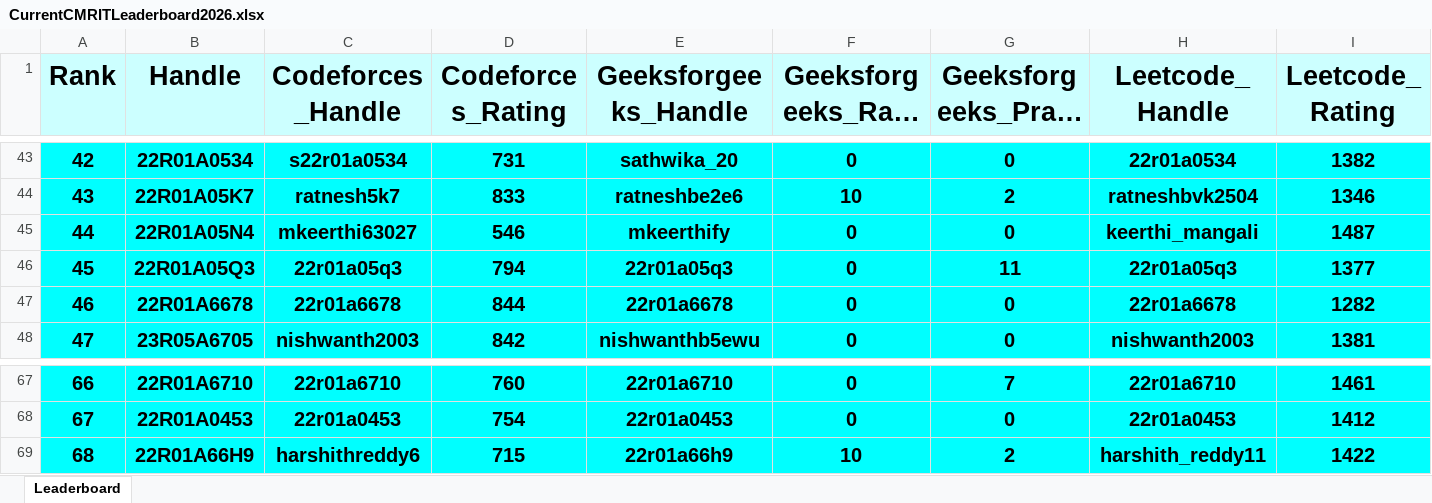
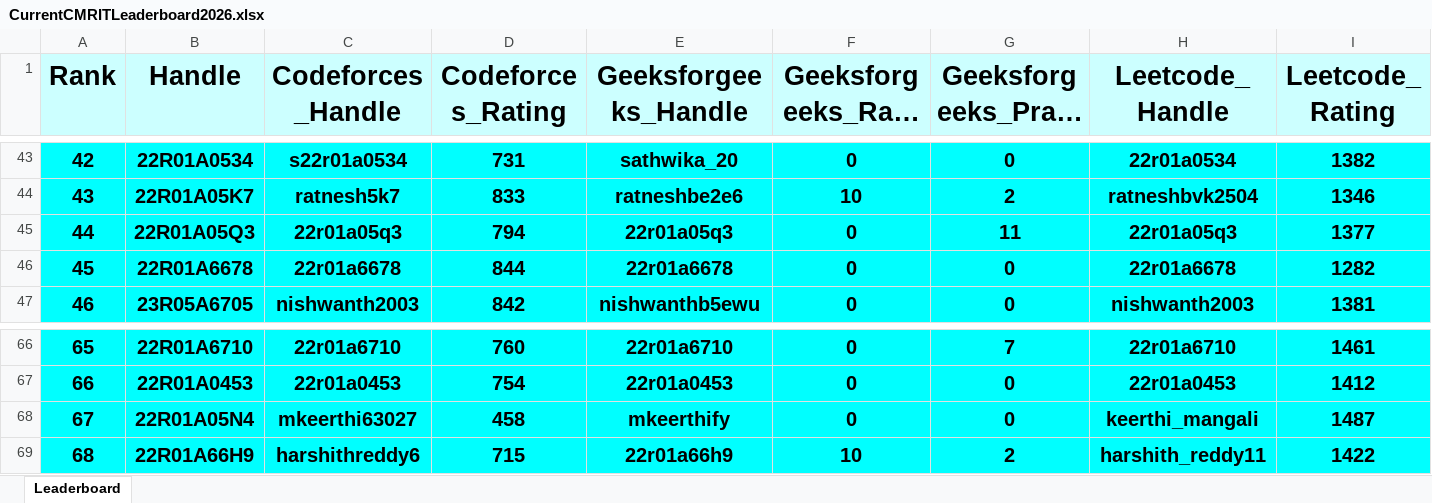
Before and after one commit to dog-broad/CMRIT2026Leaderboard, an Excel workbook: Leaderboards/CurrentCMRITLeaderboard2026.xlsx, sheet Leaderboard, drawn as a sheet; only a part is shown, gaps mark what is left out; long unchanged cells end in …; values as stored, in another font and other column widths than the file's, no borders; removed rows and columns are numbered as before the commit, all else as after; rows hold the shown columns only; the diff names each change by its address in the sheet, - before the commit and + after, or states it on an @@ line.

```diff
--- a/Leaderboards/CurrentCMRITLeaderboard2026.xlsx (sheet Leaderboard)
+++ b/Leaderboards/CurrentCMRITLeaderboard2026.xlsx (sheet Leaderboard)
-row 45: 44 | 22R01A05N4 | mkeerthi63027 | 546 | mkeerthify | 0 | 0 | keerthi_mangali | 1487
@@ column A (Rank) renumbered between rows 45 and 67 @@
+row 68: 67 | 22R01A05N4 | mkeerthi63027 | 458 | mkeerthify | 0 | 0 | keerthi_mangali | 1487
```
